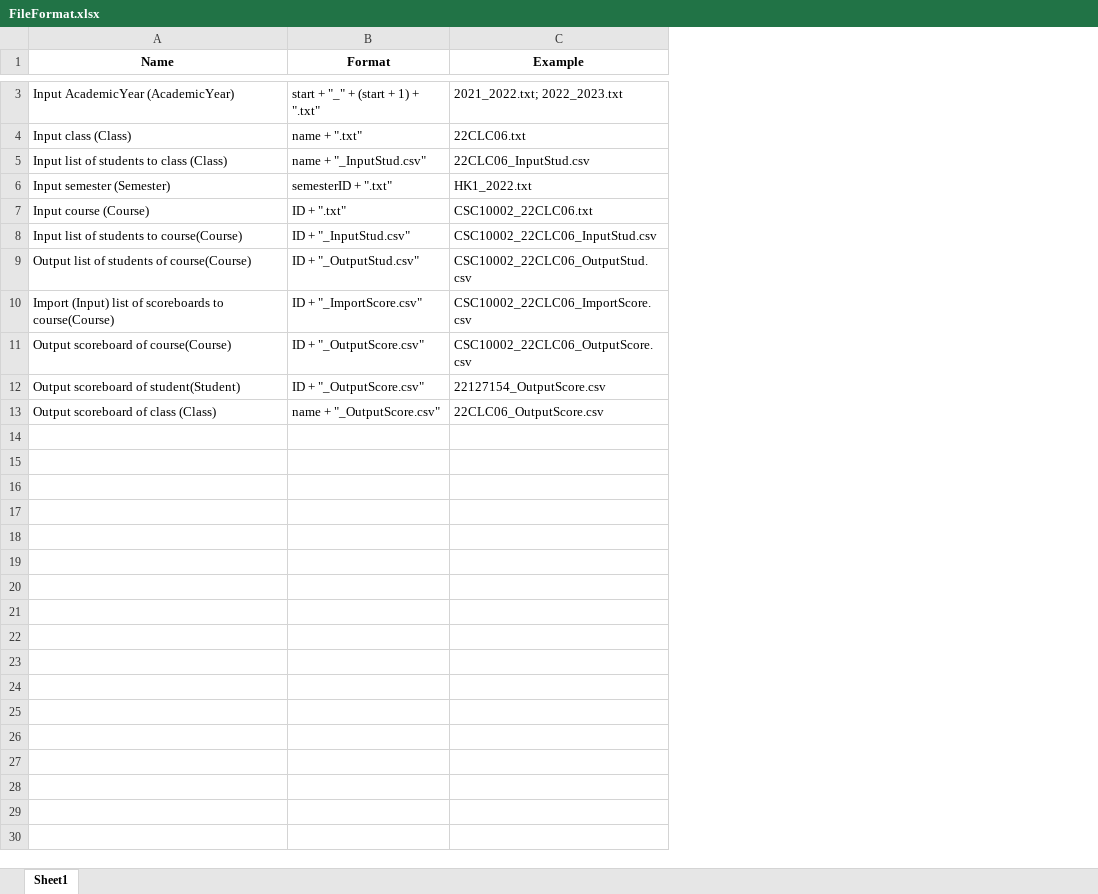
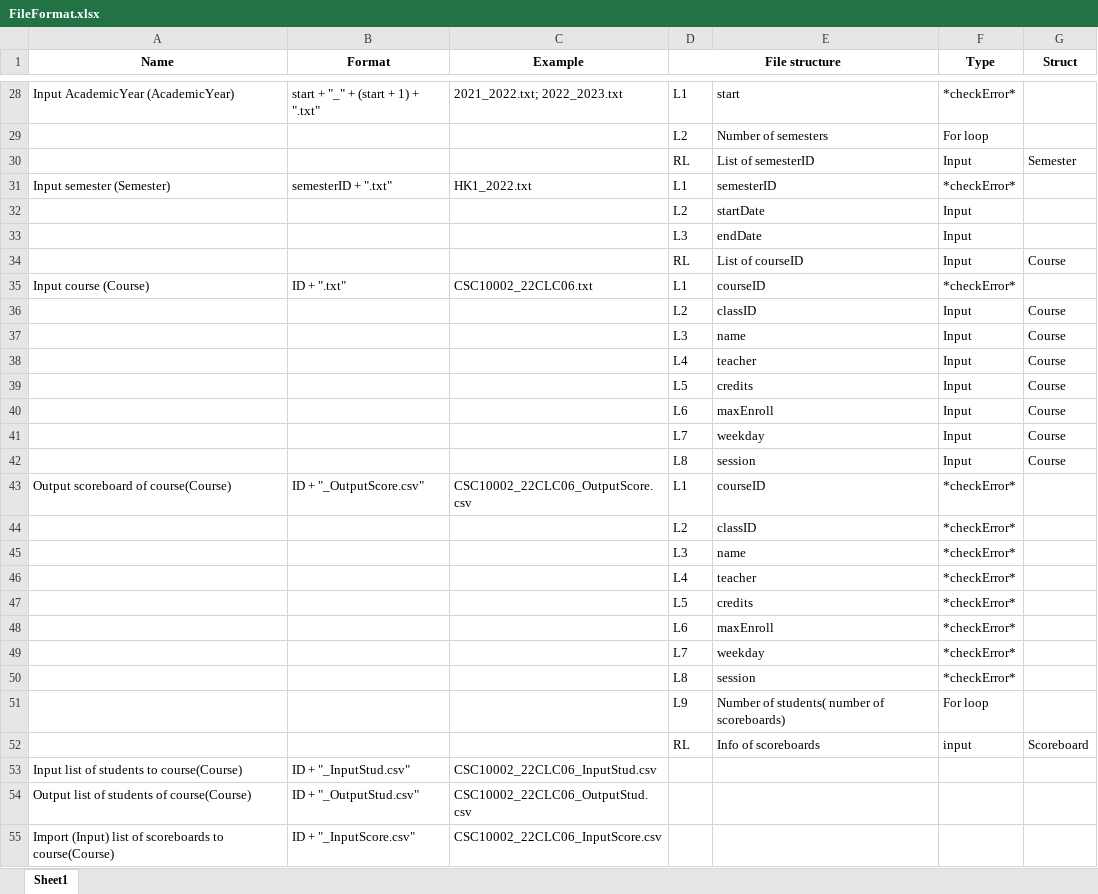
Before and after one commit to hydroshiba/csc10002-coursemgr, an Excel workbook: Data/FileFormat.xlsx, sheet Sheet1, drawn as a sheet; only a part is shown, gaps mark what is left out; values as stored, in another font and other column widths than the file's, no borders; addresses are those after the commit; the diff covers the shown part only; the diff names each change by its address in the sheet, - before the commit and + after, or states it on an @@ line.

Commit message:
Update file format in Data folder

```diff
--- a/Data/FileFormat.xlsx (sheet Sheet1)
+++ b/Data/FileFormat.xlsx (sheet Sheet1)
+column D (File structure), rows 28-31: L1 | L2 | RL | L1; row 35: L1
+column E, rows 28-31: start | Number of semesters | List of semesterID | semesterID; row 35: courseID
+column F (Type), rows 28-31: *checkError* | For loop | Input | *checkError*; row 35: *checkError*
+column G (Struct), row 30: Semester
-A29 (Name): Input class (Class)
+A29 (Name): (empty)
-B29 (Format): name + ".txt"
+B29 (Format): (empty)
-C29 (Example): 22CLC06.txt
+C29 (Example): (empty)
-A30 (Name): Input list of students to class (Class)
+A30 (Name): (empty)
-B30 (Format): name + "_InputStud.csv"
+B30 (Format): (empty)
-C30 (Example): 22CLC06_InputStud.csv
+C30 (Example): (empty)
+row 32:  |  |  | L2 | startDate | Input
+row 33:  |  |  | L3 | endDate | Input
+row 34:  |  |  | RL | List of courseID | Input | Course
+row 36:  |  |  | L2 | classID | Input | Course
+row 37:  |  |  | L3 | name | Input | Course
+row 38:  |  |  | L4 | teacher | Input | Course
+row 39:  |  |  | L5 | credits | Input | Course
+row 40:  |  |  | L6 | maxEnroll | Input | Course
+row 41:  |  |  | L7 | weekday | Input | Course
+row 42:  |  |  | L8 | session | Input | Course
@@ row 11 moved to row 43: Output scoreboard of course(Course) @@
+row 44:  |  |  | L2 | classID | *checkError*
+row 45:  |  |  | L3 | name | *checkError*
+row 46:  |  |  | L4 | teacher | *checkError*
+row 47:  |  |  | L5 | credits | *checkError*
+row 48:  |  |  | L6 | maxEnroll | *checkError*
+row 49:  |  |  | L7 | weekday | *checkError*
+row 50:  |  |  | L8 | session | *checkError*
+row 51:  |  |  | L9 | Number of students( number of scoreboards) | For loop
+row 52:  |  |  | RL | Info of scoreboards | input | Scoreboard
-B55 (Format): ID + "_ImportScore.csv"
+B55 (Format): ID + "_InputScore.csv"
-C55 (Example): CSC10002_22CLC06_ImportScore.csv
+C55 (Example): CSC10002_22CLC06_InputScore.csv
@@ row 12 moved to row 13: Output scoreboard of student(Student) @@
@@ row 13 moved to row 10: Output scoreboard of class (Class) @@
```
Also changed, not shown: 23 added rows elsewhere in this sheet.
